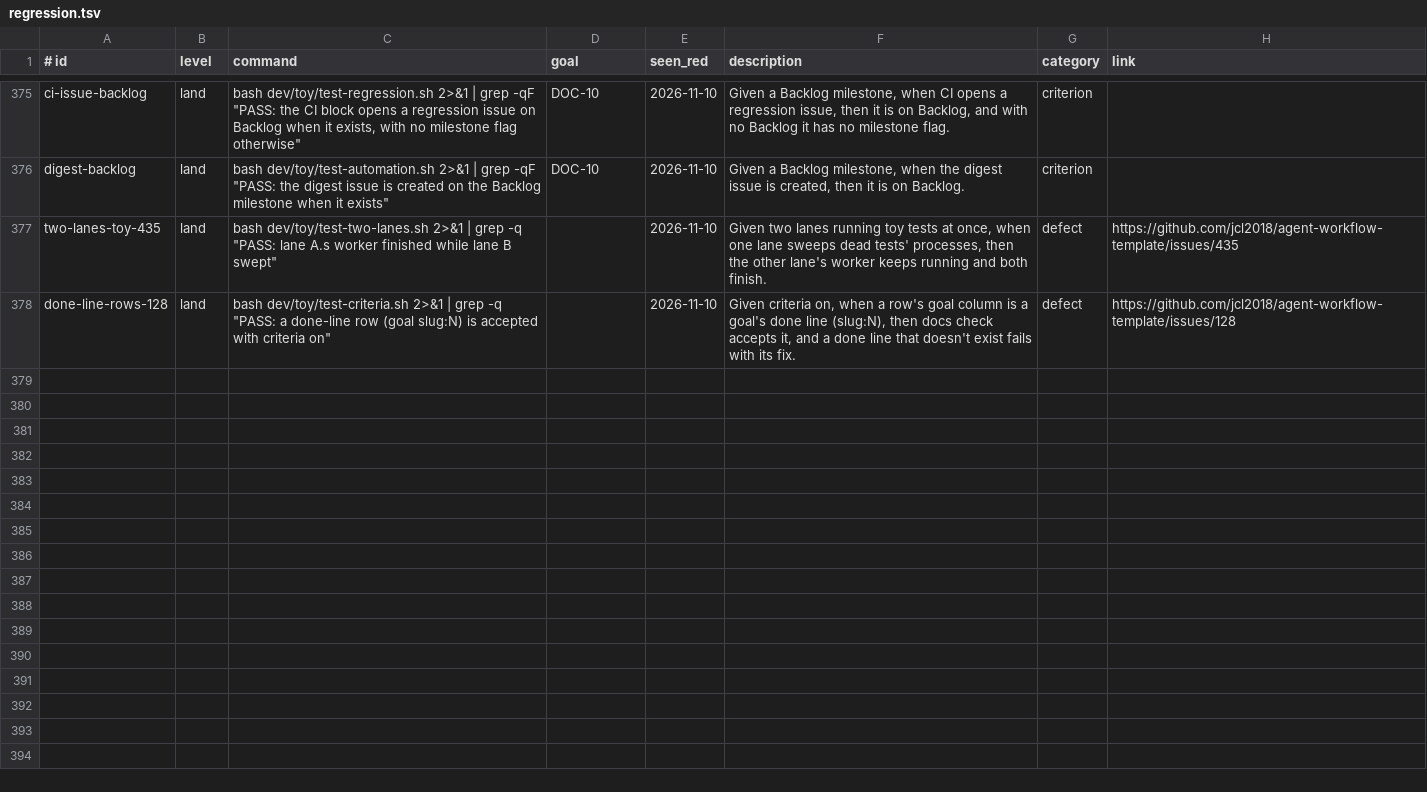
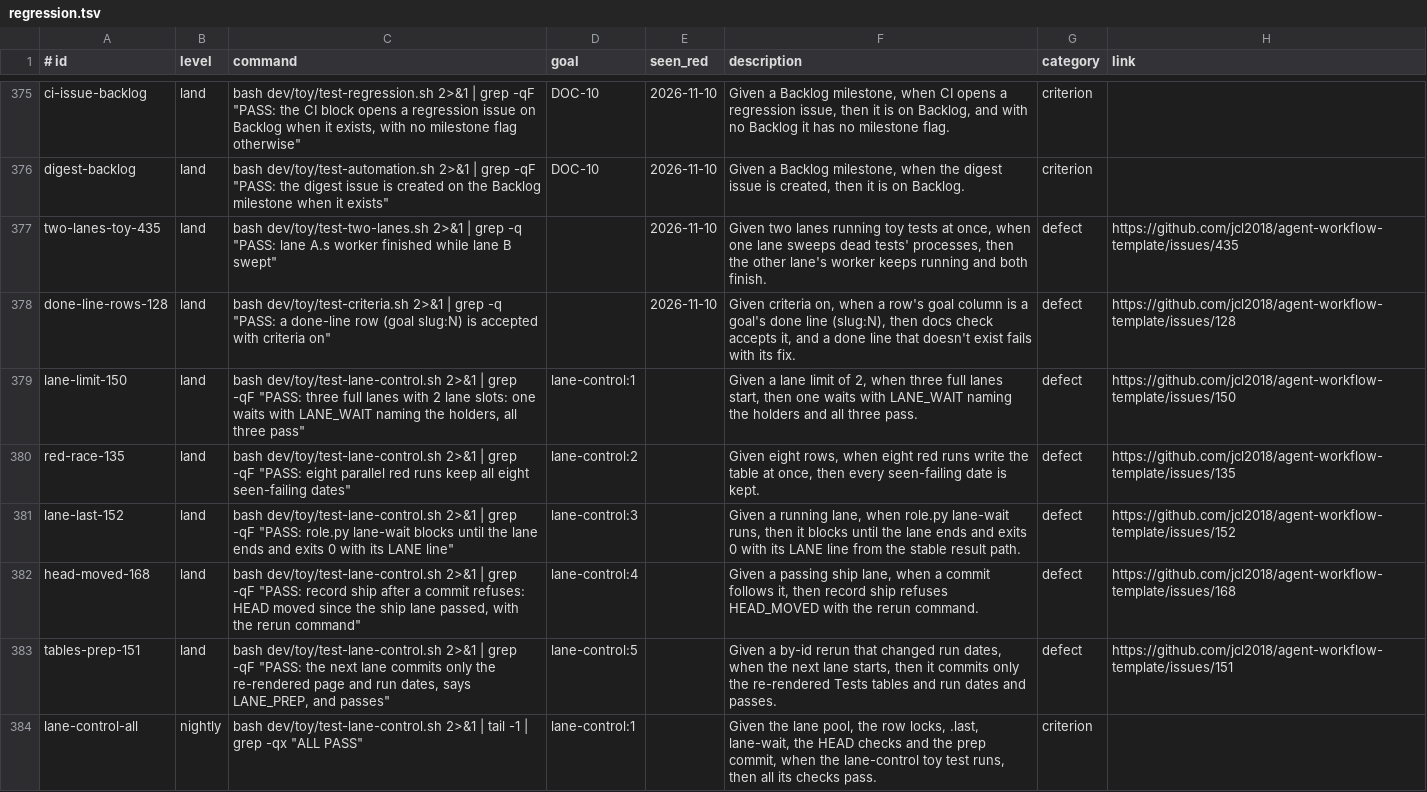
Before and after one commit to jcl2018/agent-workflow-template, a TSV file: .loop/regression.tsv, drawn as a sheet; only a part is shown, gaps mark what is left out.

```diff
--- a/.loop/regression.tsv
+++ b/.loop/regression.tsv
@@ -378 +378,7 @@ two-lanes-toy-435	land	bash dev/toy/test-two-lanes.sh 2>&1 | grep -q "PASS: lane
 done-line-rows-128	land	bash dev/toy/test-criteria.sh 2>&1 | grep -q "PASS: a done-line row (goal slug:N) is accepted with criteria on"		2026-11-10	Given criteria on, when a row's goal column is a goal's done line (slug:N), then docs check accepts it, and a done line that doesn't exist fails with its fix.	defect	https://github.com/jcl2018/agent-workflow-template/issues/128
+lane-limit-150	land	bash dev/toy/test-lane-control.sh 2>&1 | grep -qF "PASS: three full lanes with 2 lane slots: one waits with LANE_WAIT naming the holders, all three pass"	lane-control:1		Given a lane limit of 2, when three full lanes start, then one waits with LANE_WAIT naming the holders and all three pass.	defect	https://github.com/jcl2018/agent-workflow-template/issues/150
+red-race-135	land	bash dev/toy/test-lane-control.sh 2>&1 | grep -qF "PASS: eight parallel red runs keep all eight seen-failing dates"	lane-control:2		Given eight rows, when eight red runs write the table at once, then every seen-failing date is kept.	defect	https://github.com/jcl2018/agent-workflow-template/issues/135
+lane-last-152	land	bash dev/toy/test-lane-control.sh 2>&1 | grep -qF "PASS: role.py lane-wait blocks until the lane ends and exits 0 with its LANE line"	lane-control:3		Given a running lane, when role.py lane-wait runs, then it blocks until the lane ends and exits 0 with its LANE line from the stable result path.	defect	https://github.com/jcl2018/agent-workflow-template/issues/152
+head-moved-168	land	bash dev/toy/test-lane-control.sh 2>&1 | grep -qF "PASS: record ship after a commit refuses: HEAD moved since the ship lane passed, with the rerun command"	lane-control:4		Given a passing ship lane, when a commit follows it, then record ship refuses HEAD_MOVED with the rerun command.	defect	https://github.com/jcl2018/agent-workflow-template/issues/168
+tables-prep-151	land	bash dev/toy/test-lane-control.sh 2>&1 | grep -qF "PASS: the next lane commits only the re-rendered page and run dates, says LANE_PREP, and passes"	lane-control:5		Given a by-id rerun that changed run dates, when the next lane starts, then it commits only the re-rendered Tests tables and run dates and passes.	defect	https://github.com/jcl2018/agent-workflow-template/issues/151
+lane-control-all	nightly	bash dev/toy/test-lane-control.sh 2>&1 | tail -1 | grep -qx "ALL PASS"	lane-control:1		Given the lane pool, the row locks, .last, lane-wait, the HEAD checks and the prep commit, when the lane-control toy test runs, then all its checks pass.	criterion	
```
